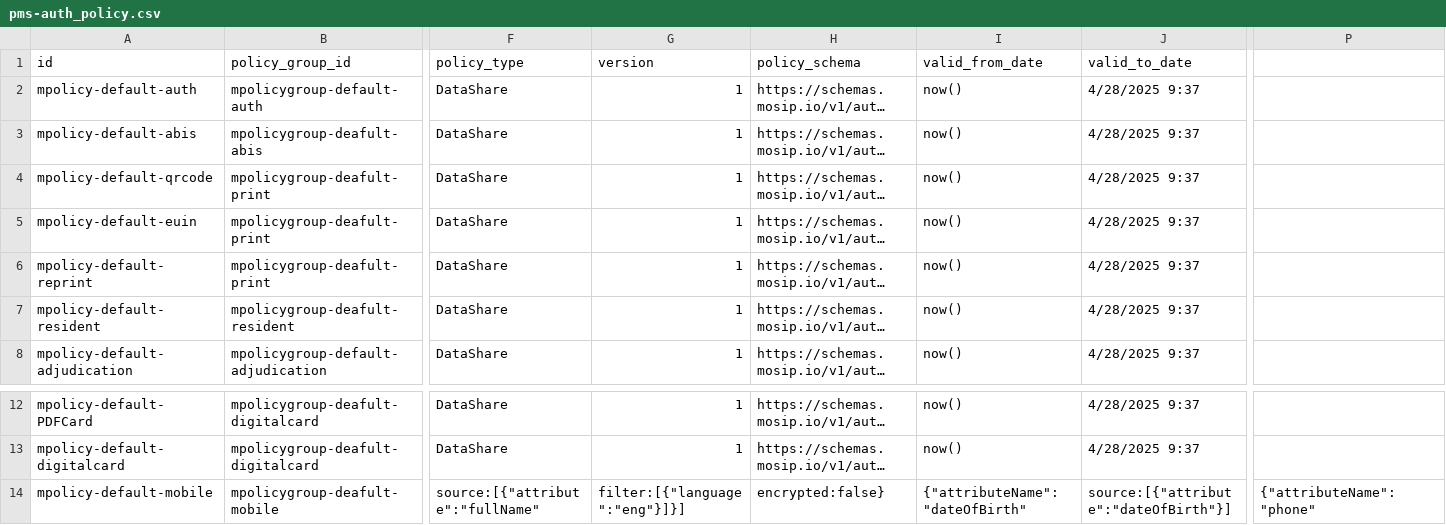
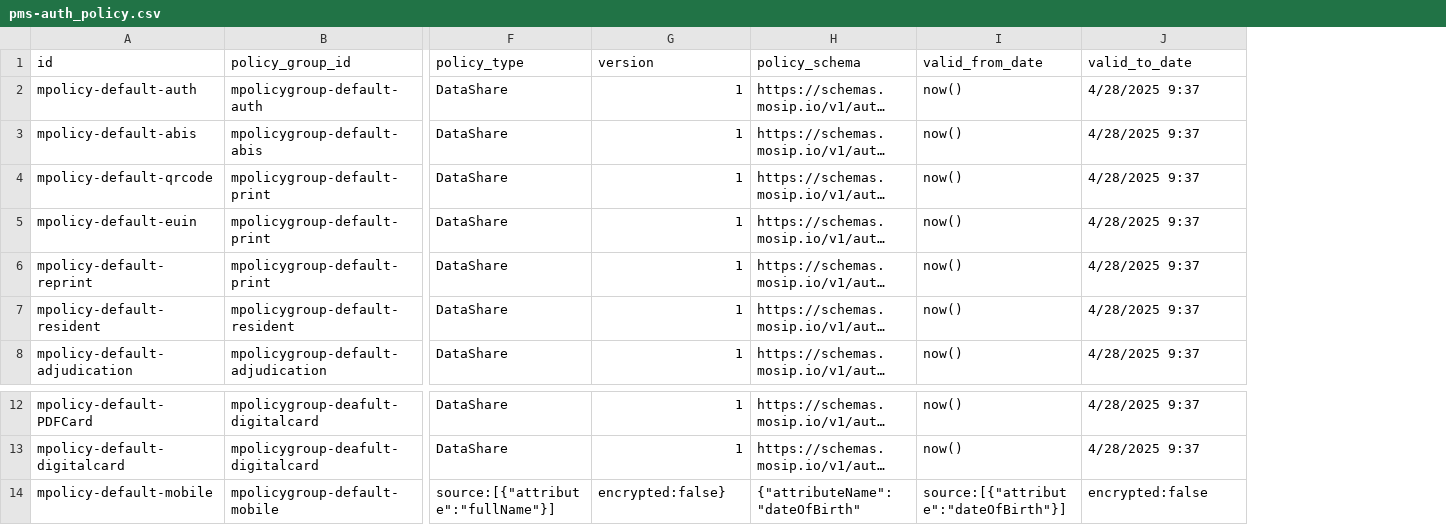
Before and after one commit to mosip/partner-management-services, a CSV file: db_scripts/mosip_pms/dml/pms-auth_policy.csv, drawn as a sheet; only a part is shown, gaps mark what is left out; long unchanged cells end in …; the diff covers the shown part only; the diff names each change by its address in the sheet, - before the commit and + after, or states it on an @@ line.

```diff
--- a/db_scripts/mosip_pms/dml/pms-auth_policy.csv
+++ b/db_scripts/mosip_pms/dml/pms-auth_policy.csv
-column P, row 14: {"attributeName":"phone"
-B3 (policy_group_id): mpolicygroup-deafult-abis
+B3 (policy_group_id): mpolicygroup-default-abis
-B4:B6 (policy_group_id): mpolicygroup-deafult-print
+B4:B6 (policy_group_id): mpolicygroup-default-print
-B7 (policy_group_id): mpolicygroup-deafult-resident
+B7 (policy_group_id): mpolicygroup-default-resident
-B14 (policy_group_id): mpolicygroup-deafult-mobile
+B14 (policy_group_id): mpolicygroup-default-mobile
-F14 (policy_type): source:[{"attribute":"fullName"
+F14 (policy_type): source:[{"attribute":"fullName"}]
-G14 (version): filter:[{"language":"eng"}]}]
+G14 (version): encrypted:false}
-H14 (policy_schema): encrypted:false}
+H14 (policy_schema): {"attributeName":"dateOfBirth"
-I14 (valid_from_date): {"attributeName":"dateOfBirth"
+I14 (valid_from_date): source:[{"attribute":"dateOfBirth"}]
-J14 (valid_to_date): source:[{"attribute":"dateOfBirth"}]
+J14 (valid_to_date): encrypted:false
```
Also changed, not shown: 5 edited cells elsewhere in this file, db_scripts/mosip_pms/dml/pms-auth_policy_h.csv, db_scripts/mosip_pms/dml/pms-partner.csv, 2 other files.
